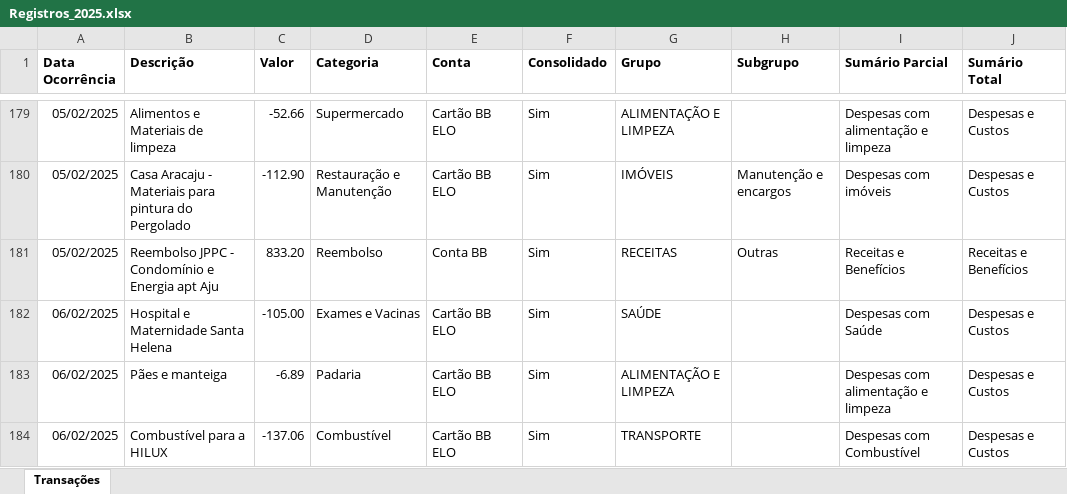
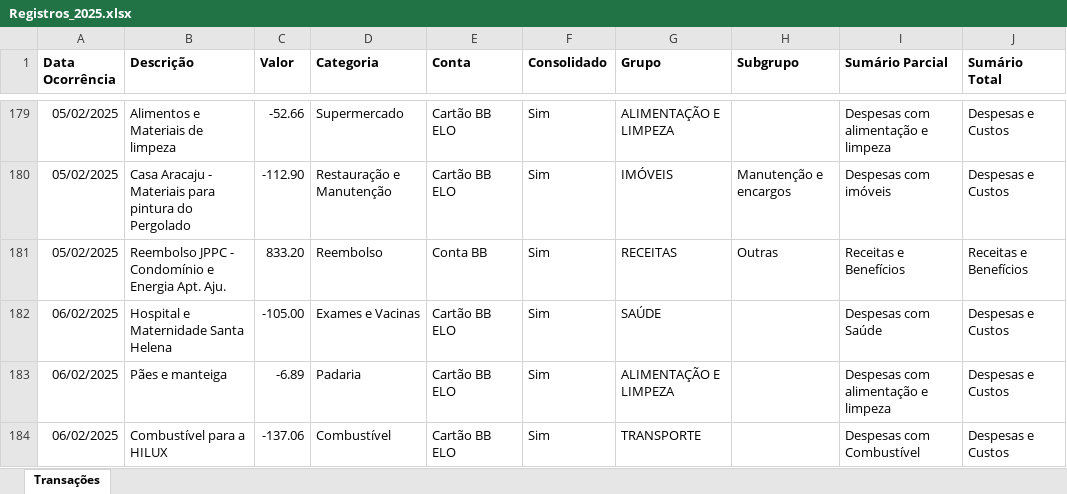
Before and after one commit to acmd0607/Base-Minhas-Economias, an Excel workbook: Arquivos_Origem/Registros_2025.xlsx, sheet Transações, drawn as a sheet; only a part is shown, gaps mark what is left out; values as stored, in another font and other column widths than the file's, no borders; the diff covers the shown part only; the diff names each change by its address in the sheet, - before the commit and + after, or states it on an @@ line.

```diff
--- a/Arquivos_Origem/Registros_2025.xlsx (sheet Transações)
+++ b/Arquivos_Origem/Registros_2025.xlsx (sheet Transações)
-B181 (Descrição): …e Energia apt Aju
+B181 (Descrição): …e Energia Apt. Aju.
```
Also changed, not shown: 9 added rows, 9 removed rows and 2 edited cells elsewhere in this sheet.
